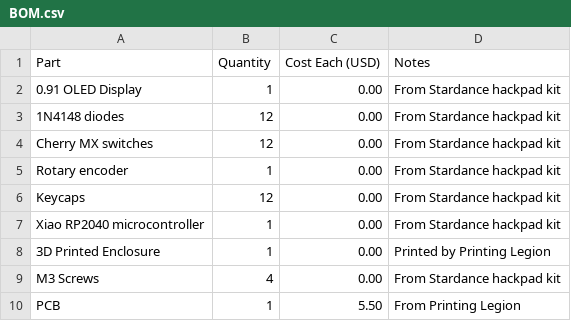
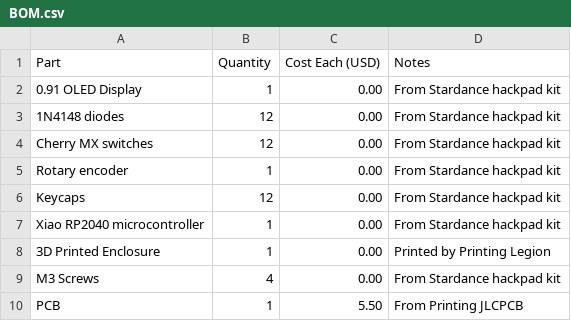
Before and after one commit to Anycircle11139s/Stardance-Hackpad, a CSV file: BOM.csv, drawn as a sheet; the diff names each change by its address in the sheet, - before the commit and + after, or states it on an @@ line.

```diff
--- a/BOM.csv
+++ b/BOM.csv
-D10 (Notes): From Printing Legion
+D10 (Notes): From Printing JLCPCB
```
